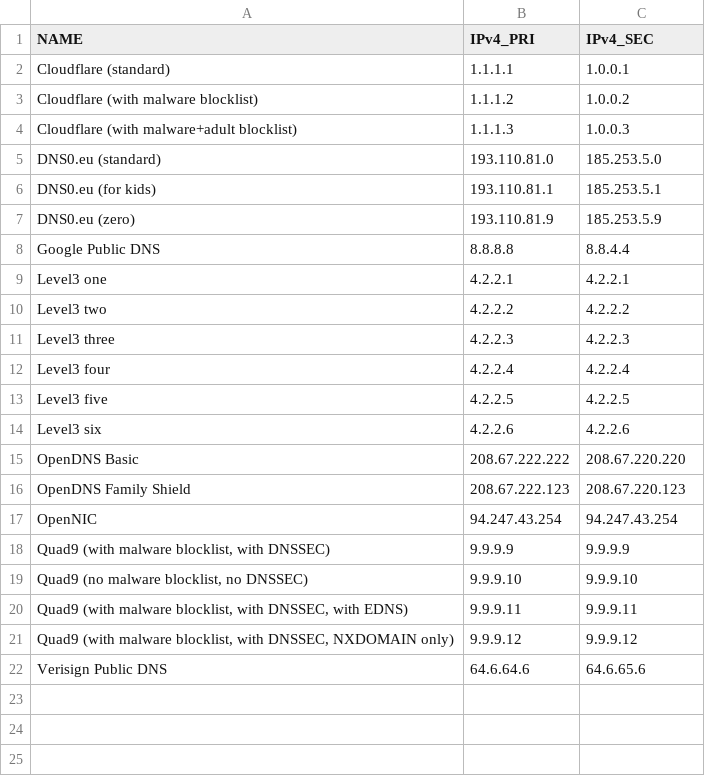
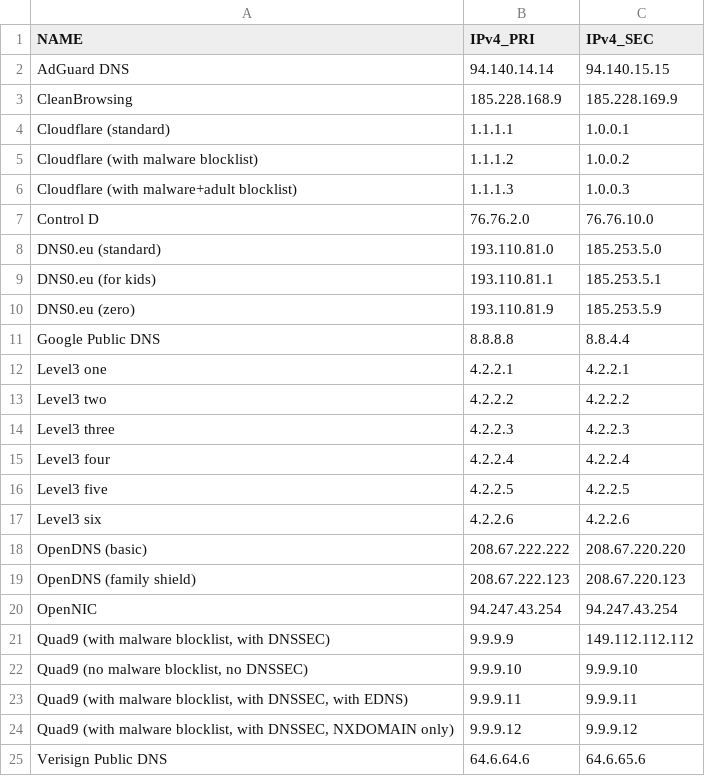
Before and after one commit to fleschutz/PowerShell, a CSV file: Data/dns-server-list.csv, drawn as a sheet.

Commit message:
Update dns-server-list.csv

```diff
--- a/Data/dns-server-list.csv
+++ b/Data/dns-server-list.csv
@@ -1,2 +1,4 @@
 NAME,                                          IPv4_PRI,     IPv4_SEC
+"AdGuard DNS",                                 94.140.14.14, 94.140.15.15
+"CleanBrowsing",                               185.228.168.9, 185.228.169.9
 "Cloudflare (standard)",                       1.1.1.1,      1.0.0.1
@@ -4,2 +6,3 @@ NAME,                                          IPv4_PRI,     IPv4_SEC
 "Cloudflare (with malware+adult blocklist)",   1.1.1.3,      1.0.0.3
+"Control D",                                   76.76.2.0,    76.76.10.0
 "DNS0.eu (standard)",                          193.110.81.0, 185.253.5.0
@@ -14,6 +17,6 @@ NAME,                                          IPv4_PRI,     IPv4_SEC
 "Level3 six",                                  4.2.2.6,      4.2.2.6
-"OpenDNS Basic",                               208.67.222.222, 208.67.220.220
-"OpenDNS Family Shield",                       208.67.222.123, 208.67.220.123
+"OpenDNS (basic)",                             208.67.222.222, 208.67.220.220
+"OpenDNS (family shield)",                     208.67.222.123, 208.67.220.123
 "OpenNIC",                                     94.247.43.254, 94.247.43.254
-"Quad9 (with malware blocklist, with DNSSEC)", 9.9.9.9,      9.9.9.9
+"Quad9 (with malware blocklist, with DNSSEC)", 9.9.9.9,      149.112.112.112
 "Quad9 (no malware blocklist, no DNSSEC)",     9.9.9.10,     9.9.9.10
```
